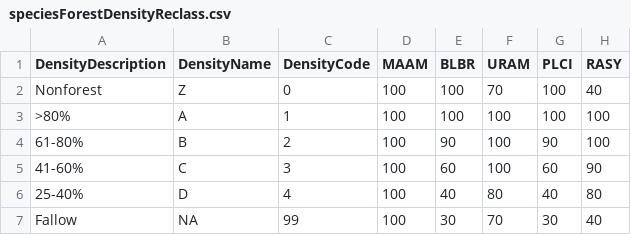
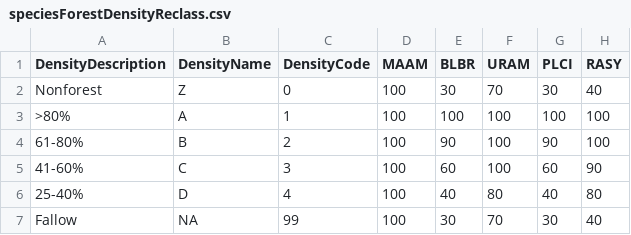
Before and after one commit to ApexRMS/corridor-outaouais, a CSV file: Data/Tabular/speciesForestDensityReclass.csv, drawn as a sheet.

Commit message:
Update foresty density reclassification

```diff
--- a/Data/Tabular/speciesForestDensityReclass.csv
+++ b/Data/Tabular/speciesForestDensityReclass.csv
@@ -1,3 +1,3 @@
 DensityDescription,DensityName,DensityCode,MAAM,BLBR,URAM,PLCI,RASY
-Nonforest,Z,0,100,100,70,100,40
+Nonforest,Z,0,100,30,70,30,40
 >80%,A,1,100,100,100,100,100
```
